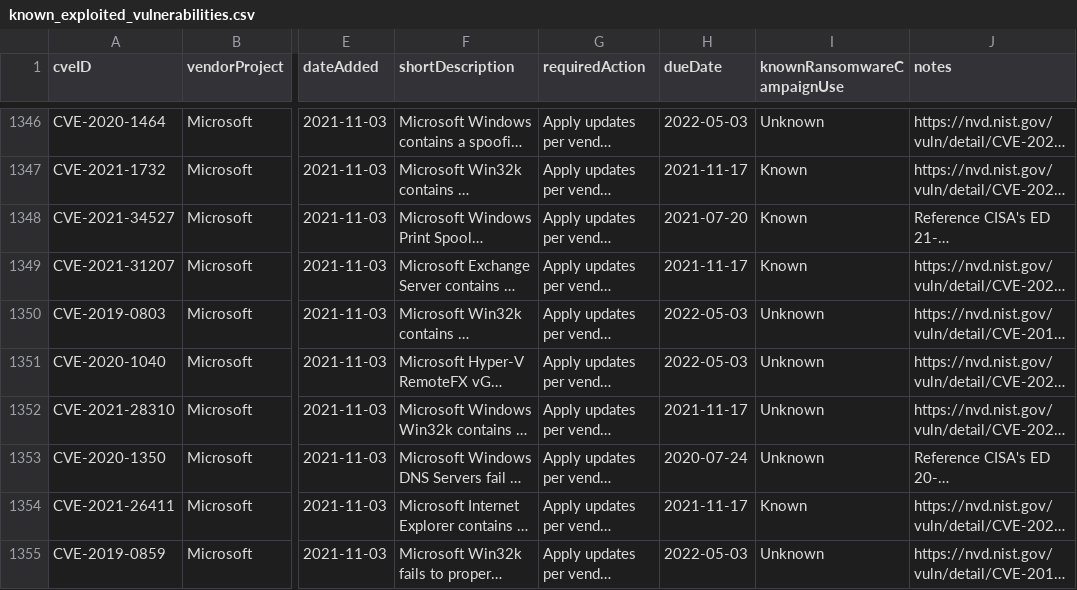
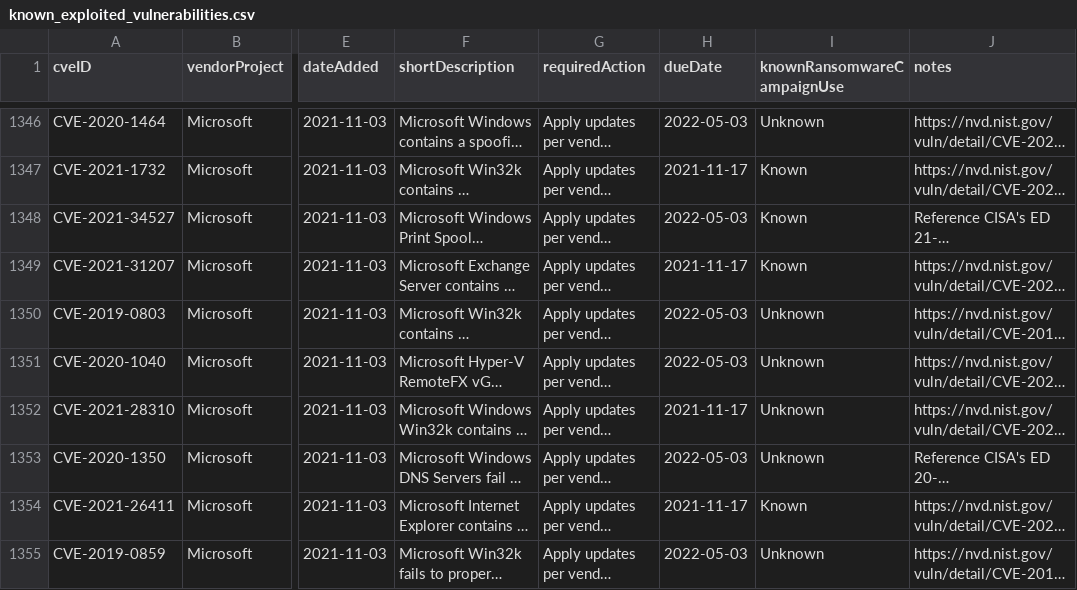
Before and after one commit to rare-candies/kev-data, a CSV file: known_exploited_vulnerabilities.csv, drawn as a sheet; only a part is shown, gaps mark what is left out; long unchanged cells end in …; the diff covers the shown part only; the diff names each change by its address in the sheet, - before the commit and + after, or states it on an @@ line.

```diff
--- a/known_exploited_vulnerabilities.csv
+++ b/known_exploited_vulnerabilities.csv
-H1348 (dueDate): 2021-07-20
+H1348 (dueDate): 2022-05-03
-H1353 (dueDate): 2020-07-24
+H1353 (dueDate): 2022-05-03
```
Also changed, not shown: 13 edited cells elsewhere in this file.
